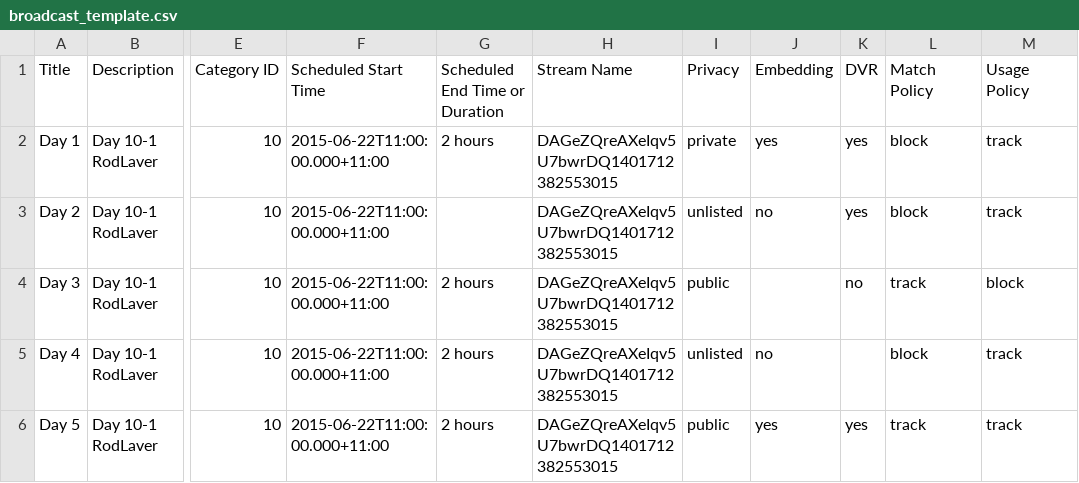
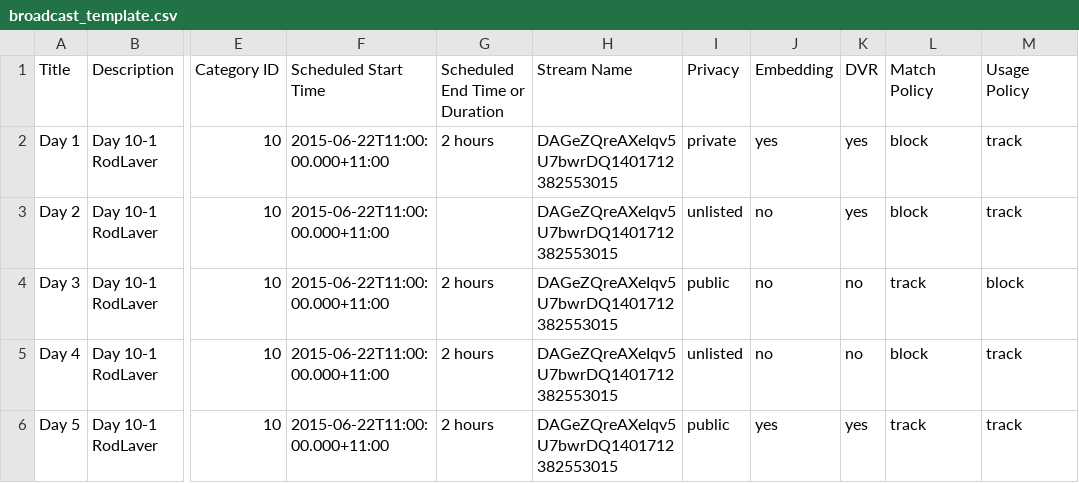
Before and after one commit to djthorpe/gopi, a CSV file: ytlive/broadcast_template.csv, drawn as a sheet; only a part is shown, gaps mark what is left out; the diff names each change by its address in the sheet, - before the commit and + after, or states it on an @@ line.

```diff
--- a/ytlive/broadcast_template.csv
+++ b/ytlive/broadcast_template.csv
-J4 (Embedding): (empty)
+J4 (Embedding): no
-K5 (DVR): (empty)
+K5 (DVR): no
```
Also changed, not shown: 2 other files.
